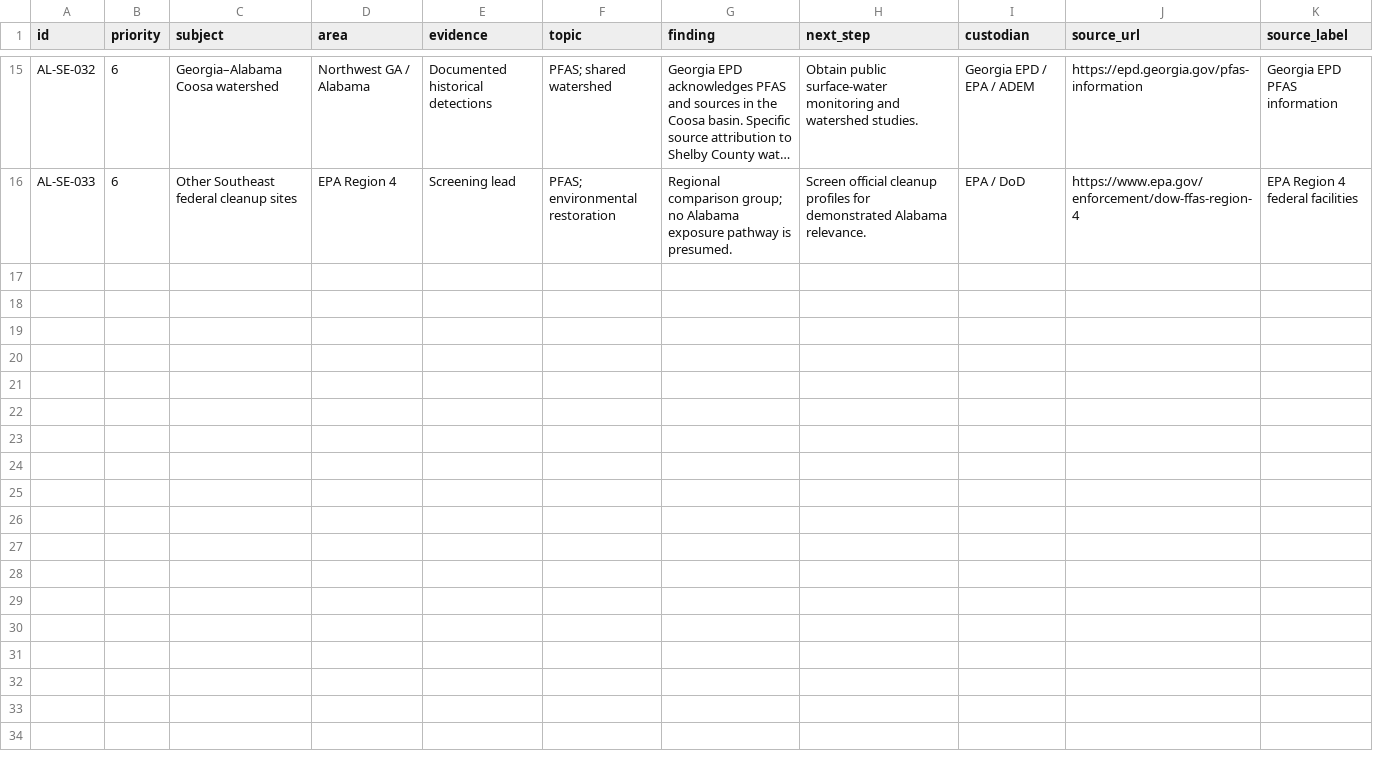
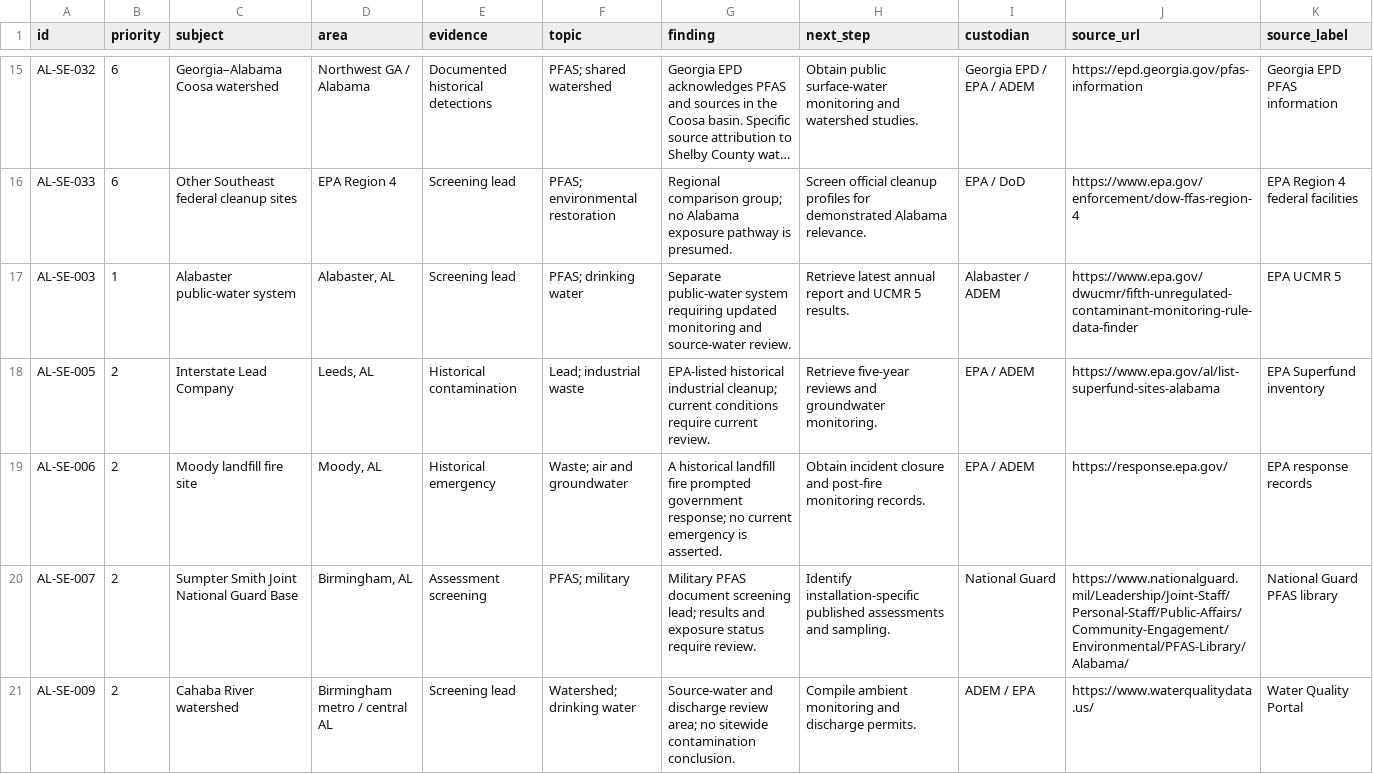
Before and after one commit to bcool89/alabama-southeast-environmental-records-watch, a CSV file: sites.csv, drawn as a sheet; only a part is shown, gaps mark what is left out; long unchanged cells end in …; the diff covers the shown part only; the diff names each change by its address in the sheet, - before the commit and + after, or states it on an @@ line.

Commit message:
Expand inventory to 33 carefully classified regional investigation entries

```diff
--- a/sites.csv
+++ b/sites.csv
+row 17: AL-SE-003 | 1 | Alabaster public-water system | Alabaster, AL | Screening lead | PFAS; drinking water | Separate public-water system requiring updated monitoring and source-water review. | Retrieve latest annual report and UCMR 5 results. | Alabaster / ADEM | https://www.epa.gov/dwucmr/fifth-unregulated-contaminant-monitoring-rule-data-finder | EPA UCMR 5
+row 18: AL-SE-005 | 2 | Interstate Lead Company | Leeds, AL | Historical contamination | Lead; industrial waste | EPA-listed historical industrial cleanup; current conditions require current review. | Retrieve five-year reviews and groundwater monitoring. | EPA / ADEM | https://www.epa.gov/al/list-superfund-sites-alabama | EPA Superfund inventory
+row 19: AL-SE-006 | 2 | Moody landfill fire site | Moody, AL | Historical emergency | Waste; air and groundwater | A historical landfill fire prompted government response; no current emergency is asserted. | Obtain incident closure and post-fire monitoring records. | EPA / ADEM | https://response.epa.gov/ | EPA response records
+row 20: AL-SE-007 | 2 | Sumpter Smith Joint National Guard Base | Birmingham, AL | Assessment screening | PFAS; military | Military PFAS document screening lead; results and exposure status require review. | Identify installation-specific published assessments and sampling. | National Guard | https://www.nationalguard.mil/Leadership/Joint-Staff/Personal-Staff/Public-Affairs/Community-Engagement/Environmental/PFAS-Library/Alabama/ | National Guard PFAS library
+row 21: AL-SE-009 | 2 | Cahaba River watershed | Birmingham metro / central AL | Screening lead | Watershed; drinking water | Source-water and discharge review area; no sitewide contamination conclusion. | Compile ambient monitoring and discharge permits. | ADEM / EPA | https://www.waterqualitydata.us/ | Water Quality Portal
```
Also changed, not shown: 13 added rows elsewhere in this file.
